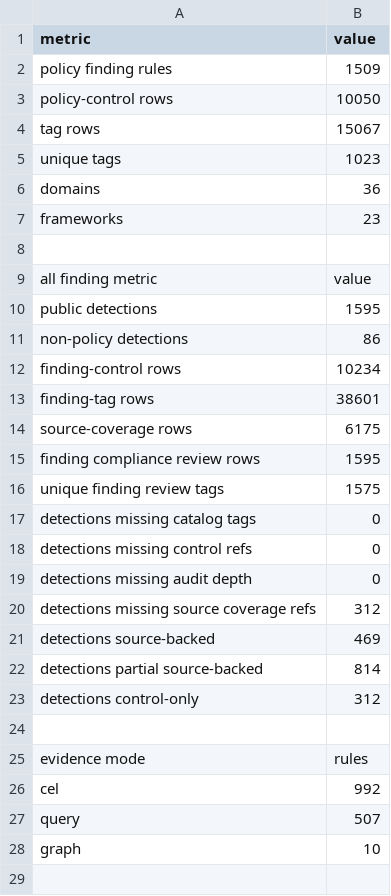
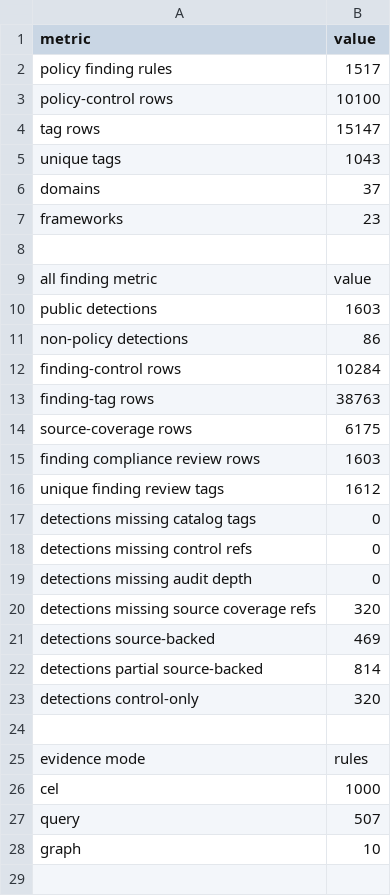
Before and after one commit to writer/cerebro, a CSV file: docs/reference/policy-compliance-mapping/overview.csv, drawn as a sheet; only a part is shown; the diff covers the shown part only.

```diff
--- a/docs/reference/policy-compliance-mapping/overview.csv
+++ b/docs/reference/policy-compliance-mapping/overview.csv
@@ -1,7 +1,7 @@
 metric,value
-policy finding rules,1509
-policy-control rows,10050
-tag rows,15067
-unique tags,1023
-domains,36
+policy finding rules,1517
+policy-control rows,10100
+tag rows,15147
+unique tags,1043
+domains,37
 frameworks,23
@@ -9,9 +9,9 @@ frameworks,23
 all finding metric,value
-public detections,1595
+public detections,1603
 non-policy detections,86
-finding-control rows,10234
-finding-tag rows,38601
+finding-control rows,10284
+finding-tag rows,38763
 source-coverage rows,6175
-finding compliance review rows,1595
-unique finding review tags,1575
+finding compliance review rows,1603
+unique finding review tags,1612
 detections missing catalog tags,0
@@ -19,9 +19,9 @@ detections missing control refs,0
 detections missing audit depth,0
-detections missing source coverage refs,312
+detections missing source coverage refs,320
 detections source-backed,469
 detections partial source-backed,814
-detections control-only,312
+detections control-only,320
 
 evidence mode,rules
-cel,992
+cel,1000
 query,507
```
Also changed, not shown: 7 added rows, 5 removed rows, 1 moved row and 3 edited cells elsewhere in this file, 37 other files.
